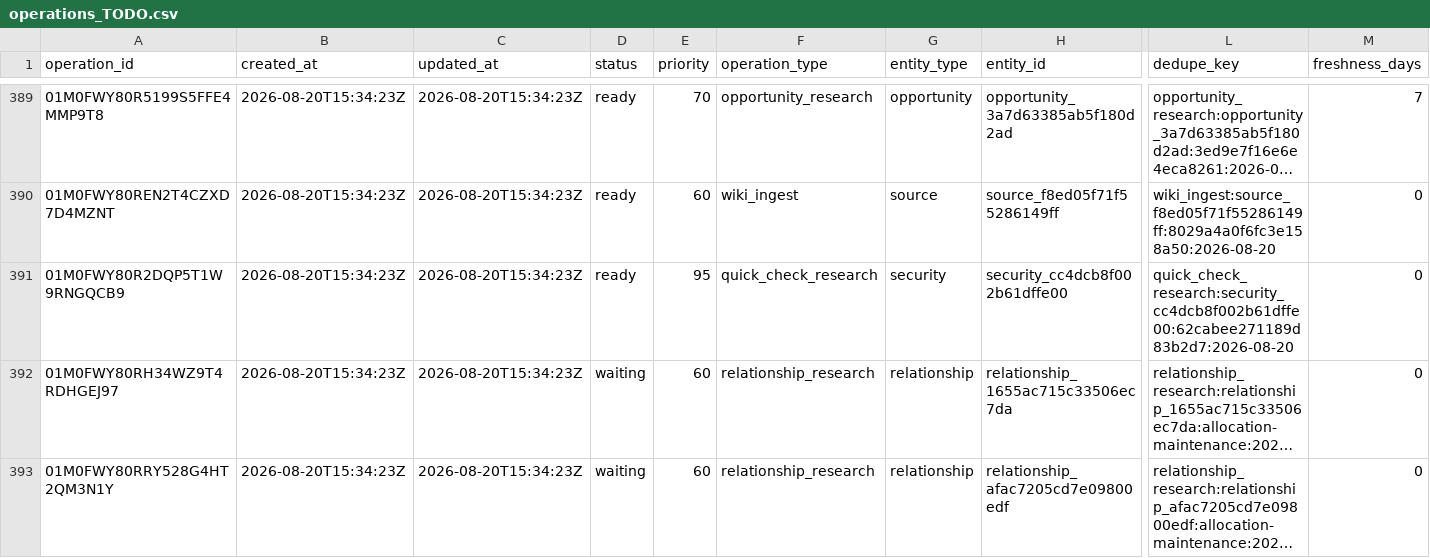
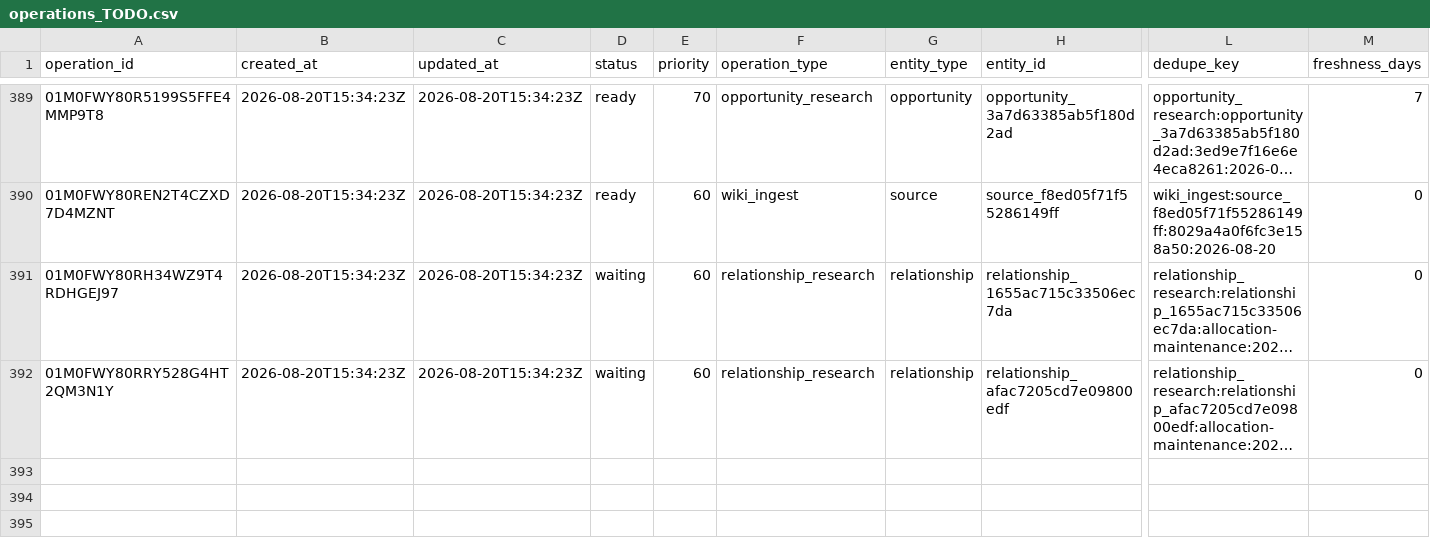
Before and after one commit to Kabutojira/PaperTrader, a CSV file: data/operations/operations_TODO.csv, drawn as a sheet; only a part is shown, gaps mark what is left out; long unchanged cells end in …; rows hold the shown columns only; the diff names each change by its address in the sheet, - before the commit and + after, or states it on an @@ line.

```diff
--- a/data/operations/operations_TODO.csv
+++ b/data/operations/operations_TODO.csv
-row 391: 01M0FWY80R2DQP5T1W9RNGQCB9 | 2026-08-20T15:34:23Z | 2026-08-20T15:34:23Z | ready | 95 | quick_check_research | security | security_cc4dcb8f002b61dffe00 | quick_check_research:security_cc4dcb8f002b61dffe00:62cabee271189d83b2d7:2026-08-20 | 0
```
Also changed, not shown: data/operations/operations_history.csv, 9 other files.
